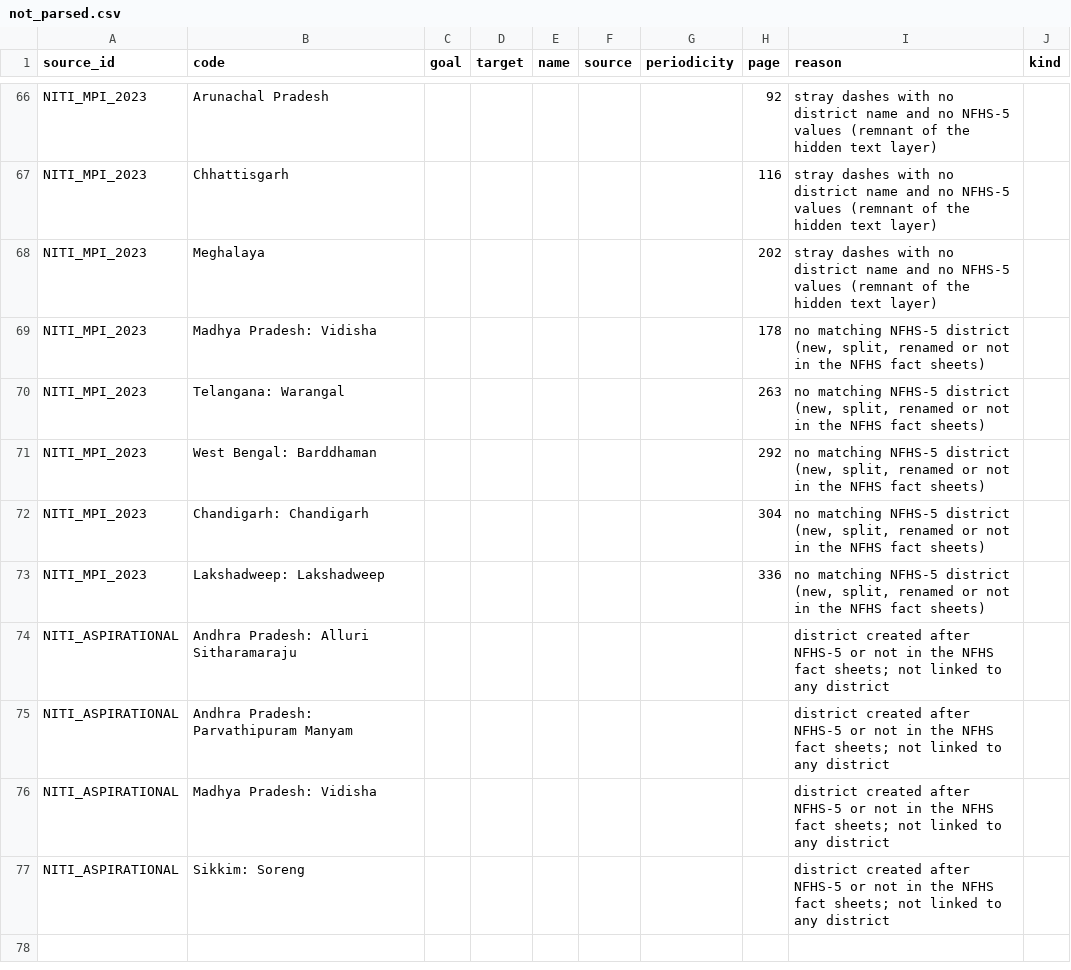
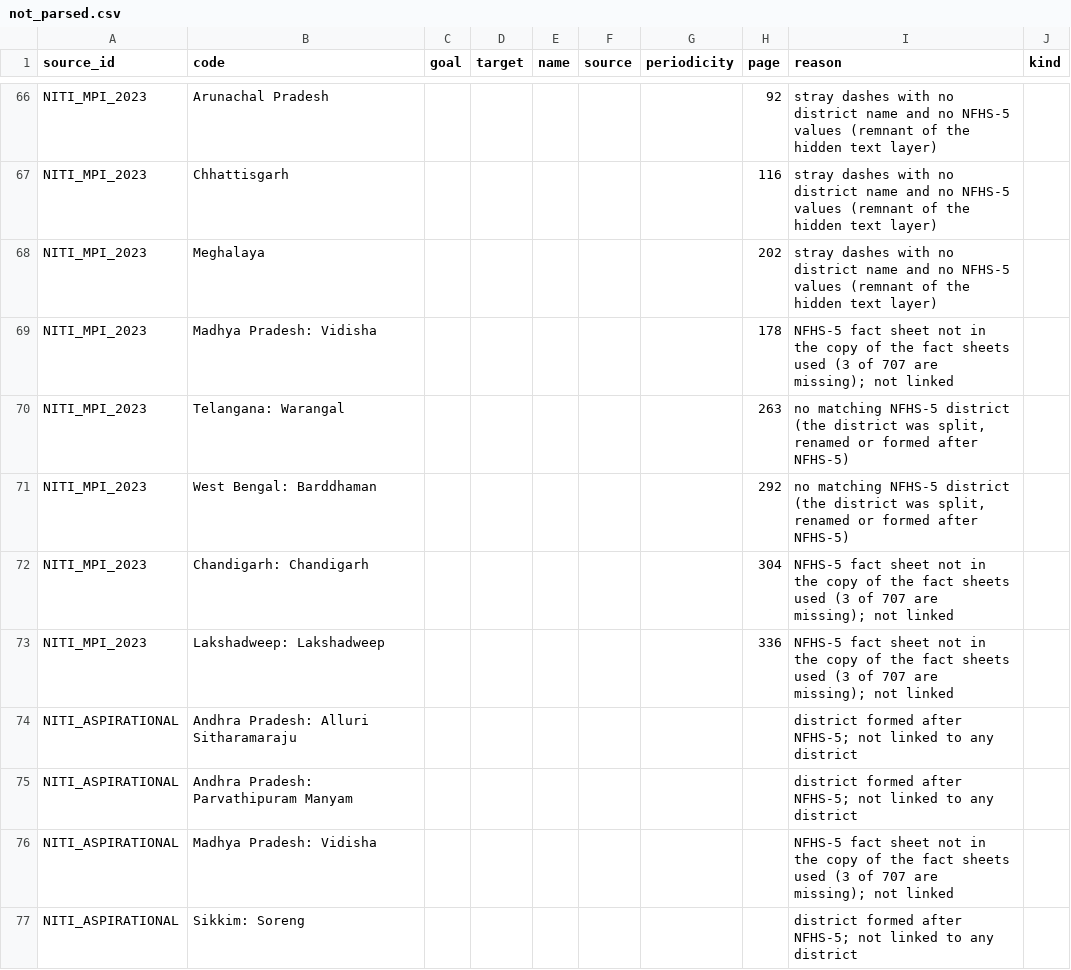
Before and after one commit to sahiljangra12/sdg-explorer-india, a CSV file: data/processed/not_parsed.csv, drawn as a sheet; only a part is shown, gaps mark what is left out.

Commit message:
Audit fixes: consistent series counts, no invented NFHS indicator codes, (-) negatives, comparable MPI rounds, deduplicated UN list, corrected docs and paper

```diff
--- a/data/processed/not_parsed.csv
+++ b/data/processed/not_parsed.csv
@@ -68,10 +68,10 @@ NITI_MPI_2023,Chhattisgarh,,,,,,116,stray dashes with no district name and no NF
 NITI_MPI_2023,Meghalaya,,,,,,202,stray dashes with no district name and no NFHS-5 values (remnant of the hidden text layer),
-NITI_MPI_2023,Madhya Pradesh: Vidisha,,,,,,178,"no matching NFHS-5 district (new, split, renamed or not in the NFHS fact sheets)",
-NITI_MPI_2023,Telangana: Warangal,,,,,,263,"no matching NFHS-5 district (new, split, renamed or not in the NFHS fact sheets)",
-NITI_MPI_2023,West Bengal: Barddhaman,,,,,,292,"no matching NFHS-5 district (new, split, renamed or not in the NFHS fact sheets)",
-NITI_MPI_2023,Chandigarh: Chandigarh,,,,,,304,"no matching NFHS-5 district (new, split, renamed or not in the NFHS fact sheets)",
-NITI_MPI_2023,Lakshadweep: Lakshadweep,,,,,,336,"no matching NFHS-5 district (new, split, renamed or not in the NFHS fact sheets)",
-NITI_ASPIRATIONAL,Andhra Pradesh: Alluri Sitharamaraju,,,,,,,district created after NFHS-5 or not in the NFHS fact sheets; not linked to any district,
-NITI_ASPIRATIONAL,Andhra Pradesh: Parvathipuram Manyam,,,,,,,district created after NFHS-5 or not in the NFHS fact sheets; not linked to any district,
-NITI_ASPIRATIONAL,Madhya Pradesh: Vidisha,,,,,,,district created after NFHS-5 or not in the NFHS fact sheets; not linked to any district,
-NITI_ASPIRATIONAL,Sikkim: Soreng,,,,,,,district created after NFHS-5 or not in the NFHS fact sheets; not linked to any district,
+NITI_MPI_2023,Madhya Pradesh: Vidisha,,,,,,178,NFHS-5 fact sheet not in the copy of the fact sheets used (3 of 707 are missing); not linked,
+NITI_MPI_2023,Telangana: Warangal,,,,,,263,"no matching NFHS-5 district (the district was split, renamed or formed after NFHS-5)",
+NITI_MPI_2023,West Bengal: Barddhaman,,,,,,292,"no matching NFHS-5 district (the district was split, renamed or formed after NFHS-5)",
+NITI_MPI_2023,Chandigarh: Chandigarh,,,,,,304,NFHS-5 fact sheet not in the copy of the fact sheets used (3 of 707 are missing); not linked,
+NITI_MPI_2023,Lakshadweep: Lakshadweep,,,,,,336,NFHS-5 fact sheet not in the copy of the fact sheets used (3 of 707 are missing); not linked,
+NITI_ASPIRATIONAL,Andhra Pradesh: Alluri Sitharamaraju,,,,,,,district formed after NFHS-5; not linked to any district,
+NITI_ASPIRATIONAL,Andhra Pradesh: Parvathipuram Manyam,,,,,,,district formed after NFHS-5; not linked to any district,
+NITI_ASPIRATIONAL,Madhya Pradesh: Vidisha,,,,,,,NFHS-5 fact sheet not in the copy of the fact sheets used (3 of 707 are missing); not linked,
+NITI_ASPIRATIONAL,Sikkim: Soreng,,,,,,,district formed after NFHS-5; not linked to any district,
```
Also changed, not shown: data/processed/coverage.csv, 31 other files.
